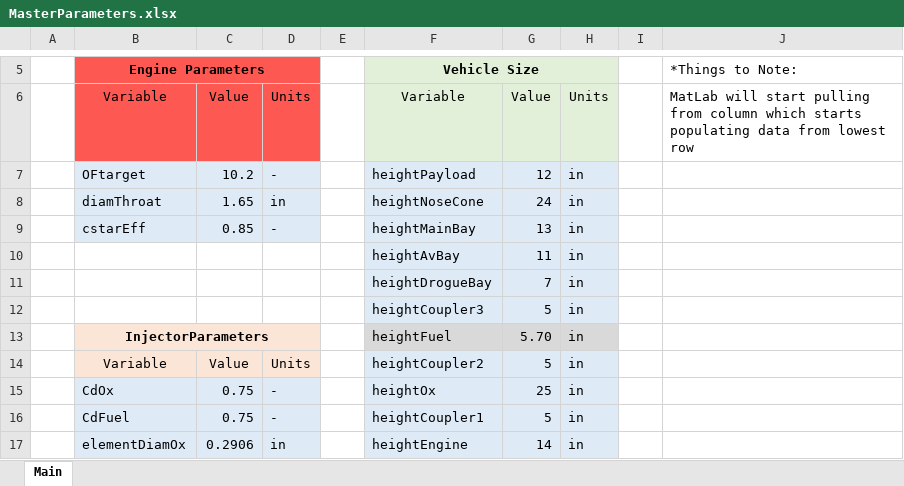
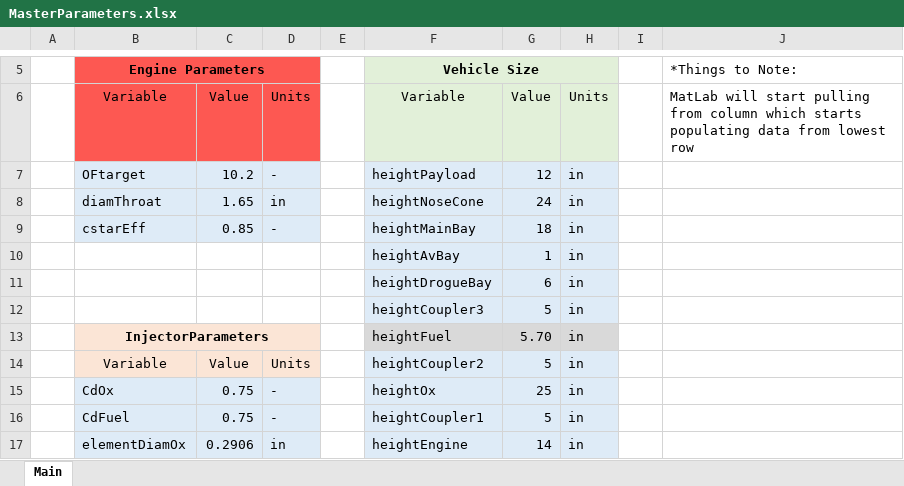
Before and after one commit to Project-Liquid/TheRocket, an Excel workbook: MasterParameters.xlsx, sheet Main, drawn as a sheet; only a part is shown, gaps mark what is left out; values as stored, in another font and other column widths than the file's, no borders; the diff names each change by its address in the sheet, - before the commit and + after, or states it on an @@ line.

```diff
--- a/MasterParameters.xlsx (sheet Main)
+++ b/MasterParameters.xlsx (sheet Main)
-G9: 13
+G9: 18
-G10: 11
+G10: 1
-G11: 7
+G11: 6
```
Also changed, not shown: 3 other files.
